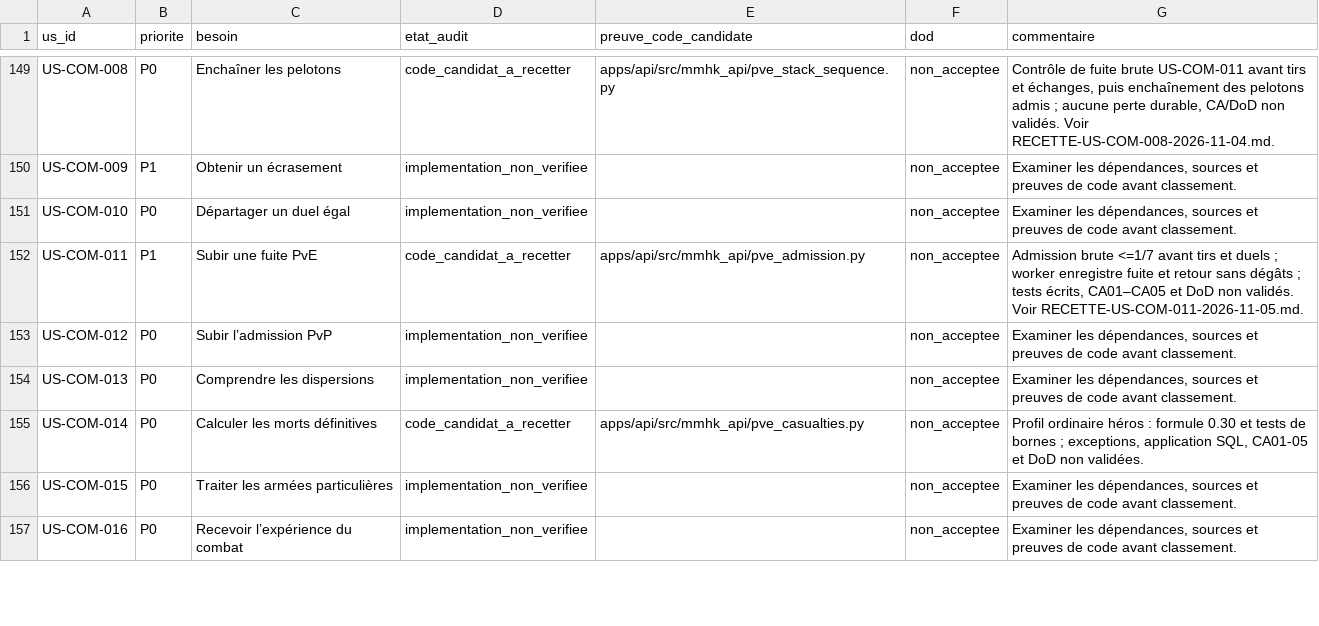
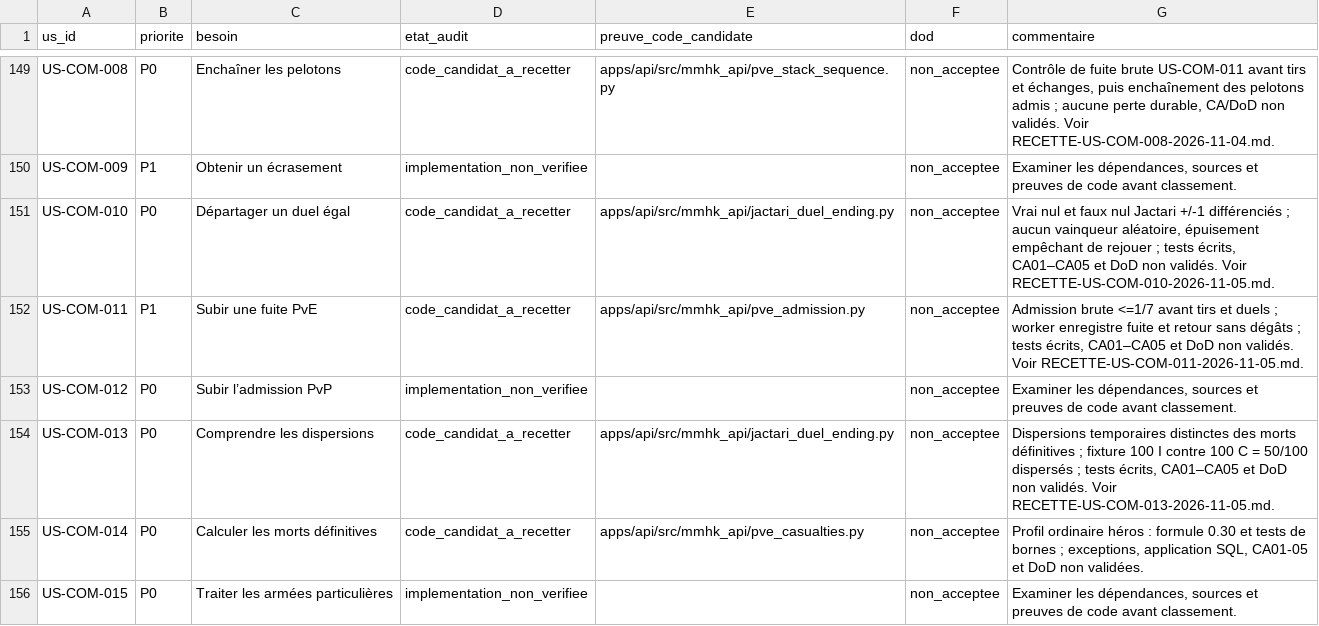
Before and after one commit to AstrowareConception/MMHK-like, a CSV file: data/backlog/implementation-review-2026-11-04.csv, drawn as a sheet; only a part is shown, gaps mark what is left out; the shorter side is filled out with more unchanged rows.

Commit message:
docs(backlog): track COM-010 and COM-013 source-backed candidates without accepting incomplete combat

```diff
--- a/data/backlog/implementation-review-2026-11-04.csv
+++ b/data/backlog/implementation-review-2026-11-04.csv
@@ -150,6 +150,6 @@ us_id,priorite,besoin,etat_audit,preuve_code_candidate,dod,commentaire
 "US-COM-009","P1","Obtenir un écrasement","implementation_non_verifiee","","non_acceptee","Examiner les dépendances, sources et preuves de code avant classement."
-"US-COM-010","P0","Départager un duel égal","implementation_non_verifiee","","non_acceptee","Examiner les dépendances, sources et preuves de code avant classement."
+"US-COM-010","P0","Départager un duel égal","code_candidat_a_recetter","apps/api/src/mmhk_api/jactari_duel_ending.py","non_acceptee","Vrai nul et faux nul Jactari +/-1 différenciés ; aucun vainqueur aléatoire, épuisement empêchant de rejouer ; tests écrits, CA01–CA05 et DoD non validés. Voir RECETTE-US-COM-010-2026-11-05.md."
 "US-COM-011","P1","Subir une fuite PvE","code_candidat_a_recetter","apps/api/src/mmhk_api/pve_admission.py","non_acceptee","Admission brute <=1/7 avant tirs et duels ; worker enregistre fuite et retour sans dégâts ; tests écrits, CA01–CA05 et DoD non validés. Voir RECETTE-US-COM-011-2026-11-05.md."
 "US-COM-012","P0","Subir l’admission PvP","implementation_non_verifiee","","non_acceptee","Examiner les dépendances, sources et preuves de code avant classement."
-"US-COM-013","P0","Comprendre les dispersions","implementation_non_verifiee","","non_acceptee","Examiner les dépendances, sources et preuves de code avant classement."
+"US-COM-013","P0","Comprendre les dispersions","code_candidat_a_recetter","apps/api/src/mmhk_api/jactari_duel_ending.py","non_acceptee","Dispersions temporaires distinctes des morts définitives ; fixture 100 I contre 100 C = 50/100 dispersés ; tests écrits, CA01–CA05 et DoD non validés. Voir RECETTE-US-COM-013-2026-11-05.md."
 "US-COM-014","P0","Calculer les morts définitives","code_candidat_a_recetter","apps/api/src/mmhk_api/pve_casualties.py","non_acceptee","Profil ordinaire héros : formule 0.30 et tests de bornes ; exceptions, application SQL, CA01-05 et DoD non validées."
```
